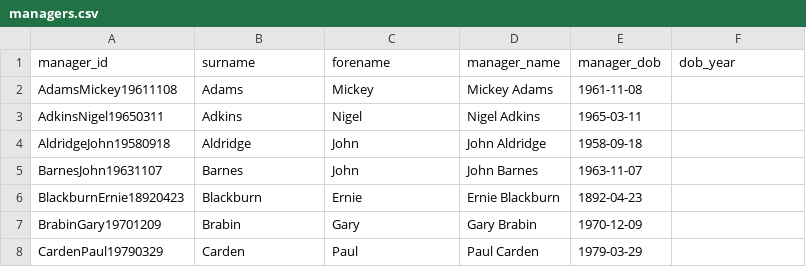
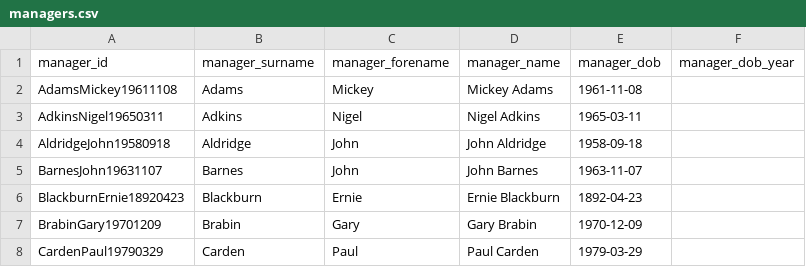
Before and after one commit to petebrown/fasthtml-dash, a CSV file: data/managers.csv, drawn as a sheet; only a part is shown.

```diff
--- a/data/managers.csv
+++ b/data/managers.csv
@@ -1,2 +1,2 @@
-manager_id,surname,forename,manager_name,manager_dob,dob_year
+manager_id,manager_surname,manager_forename,manager_name,manager_dob,manager_dob_year
 AdamsMickey19611108,Adams,Mickey,Mickey Adams,1961-11-08,
```
Also changed, not shown: data/subs.csv, 7 other files.
